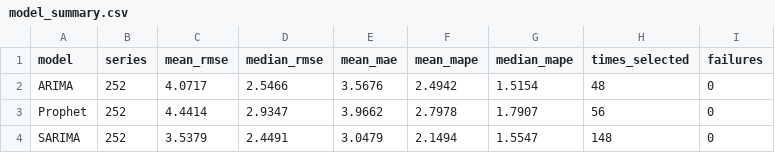
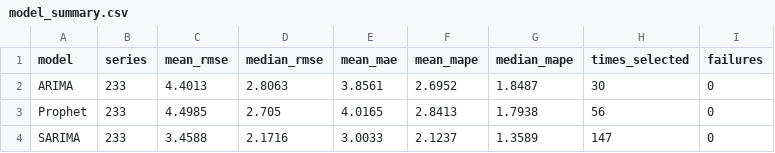
Before and after one commit to Re-Haiyan/presyoph, a CSV file: results/model_summary.csv, drawn as a sheet.

```diff
--- a/results/model_summary.csv
+++ b/results/model_summary.csv
@@ -1,4 +1,4 @@
 model,series,mean_rmse,median_rmse,mean_mae,mean_mape,median_mape,times_selected,failures
-ARIMA,252,4.0717,2.5466,3.5676,2.4942,1.5154,48,0
-Prophet,252,4.4414,2.9347,3.9662,2.7978,1.7907,56,0
-SARIMA,252,3.5379,2.4491,3.0479,2.1494,1.5547,148,0
+ARIMA,233,4.4013,2.8063,3.8561,2.6952,1.8487,30,0
+Prophet,233,4.4985,2.705,4.0165,2.8413,1.7938,56,0
+SARIMA,233,3.4588,2.1716,3.0033,2.1237,1.3589,147,0
```
Also changed, not shown: results/model_evaluation.csv, 22 other files.
